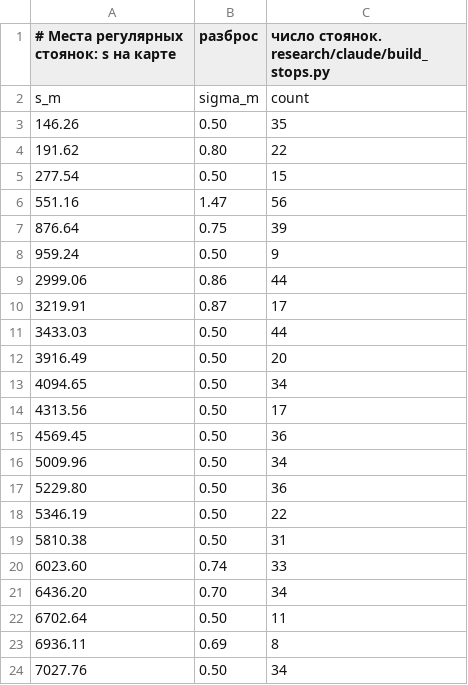
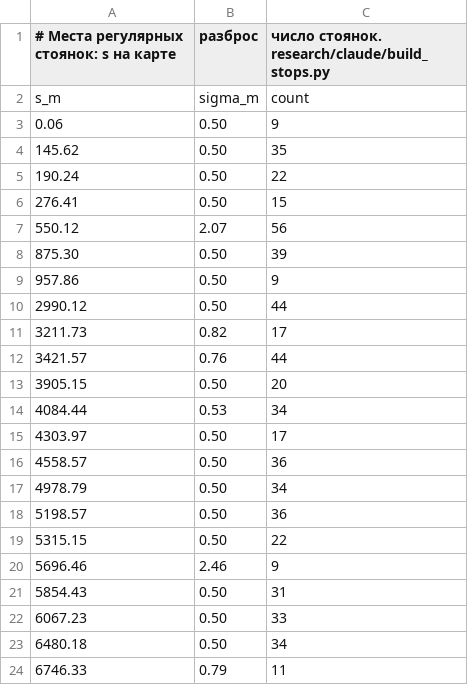
Before and after one commit to MikeEgorshev/FunnyRepo, a CSV file: src/tram_odometry/maps/route_stops.csv, drawn as a sheet; only a part is shown; the diff covers the shown part only.

```diff
--- a/src/tram_odometry/maps/route_stops.csv
+++ b/src/tram_odometry/maps/route_stops.csv
@@ -2,23 +2,23 @@
 s_m,sigma_m,count
-146.26,0.50,35
-191.62,0.80,22
-277.54,0.50,15
-551.16,1.47,56
-876.64,0.75,39
-959.24,0.50,9
-2999.06,0.86,44
-3219.91,0.87,17
-3433.03,0.50,44
-3916.49,0.50,20
-4094.65,0.50,34
-4313.56,0.50,17
-4569.45,0.50,36
-5009.96,0.50,34
-5229.80,0.50,36
-5346.19,0.50,22
-5810.38,0.50,31
-6023.60,0.74,33
-6436.20,0.70,34
-6702.64,0.50,11
-6936.11,0.69,8
-7027.76,0.50,34
+0.06,0.50,9
+145.62,0.50,35
+190.24,0.50,22
+276.41,0.50,15
+550.12,2.07,56
+875.30,0.50,39
+957.86,0.50,9
+2990.12,0.50,44
+3211.73,0.82,17
+3421.57,0.76,44
+3905.15,0.50,20
+4084.44,0.53,34
+4303.97,0.50,17
+4558.57,0.50,36
+4978.79,0.50,34
+5198.57,0.50,36
+5315.15,0.50,22
+5696.46,2.46,9
+5854.43,0.50,31
+6067.23,0.50,33
+6480.18,0.50,34
+6746.33,0.79,11
```
Also changed, not shown: 7 added rows, 6 removed rows and 4 edited cells elsewhere in this file, src/tram_odometry/maps/route.csv, 3 other files.
